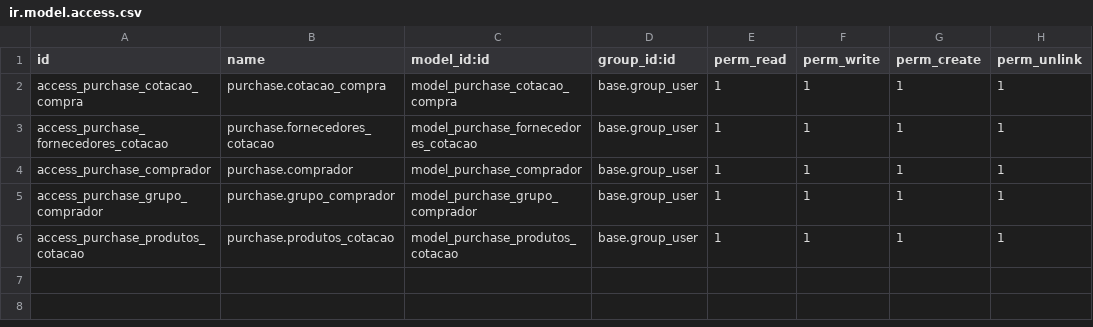
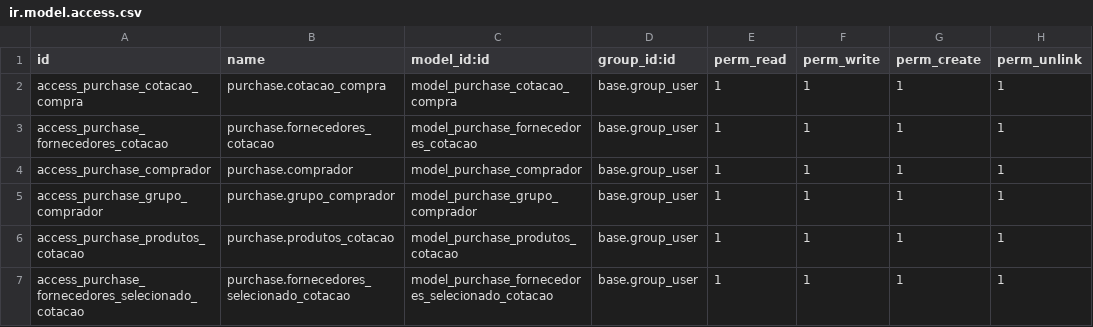
Before and after one commit to focvs-erp/poc-cptm, a CSV file: ax4b_purchase/security/ir.model.access.csv, drawn as a sheet; the diff names each change by its address in the sheet, - before the commit and + after, or states it on an @@ line.

Commit message:
adicionado fornecedor selecionado

```diff
--- a/ax4b_purchase/security/ir.model.access.csv
+++ b/ax4b_purchase/security/ir.model.access.csv
+row 7: access_purchase_fornecedores_selecionado_cotacao | purchase.fornecedores_selecionado_cotacao | model_purchase_fornecedores_selecionado_cotacao | base.group_user | 1 | 1 | 1 | 1
```
